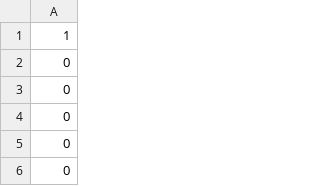
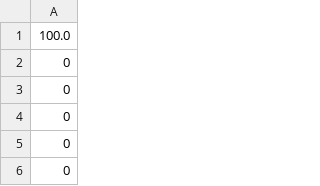
Before and after one commit to shimi3435/2d_wave_equ, a CSV file: force_data/test.csv, drawn as a sheet; only a part is shown.

```diff
--- a/force_data/test.csv
+++ b/force_data/test.csv
@@ -1,2 +1,2 @@
-1
+100.0
 0
```
Also changed, not shown: params.csv, 4 other files.
